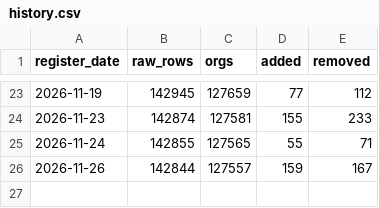
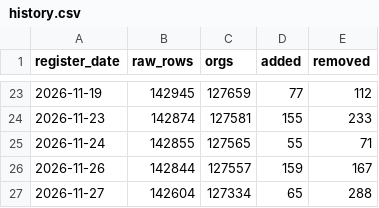
Before and after one commit to kimiyoko/uk-visa-sponsor-list, a CSV file: data/history.csv, drawn as a sheet; only a part is shown, gaps mark what is left out; the diff names each change by its address in the sheet, - before the commit and + after, or states it on an @@ line.

```diff
--- a/data/history.csv
+++ b/data/history.csv
+row 27: 2026-11-27 | 142604 | 127334 | 65 | 288
```
Also changed, not shown: 3 other files.
